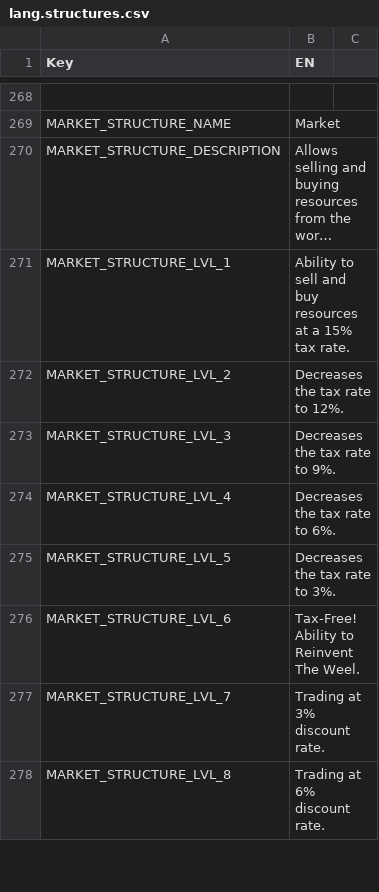
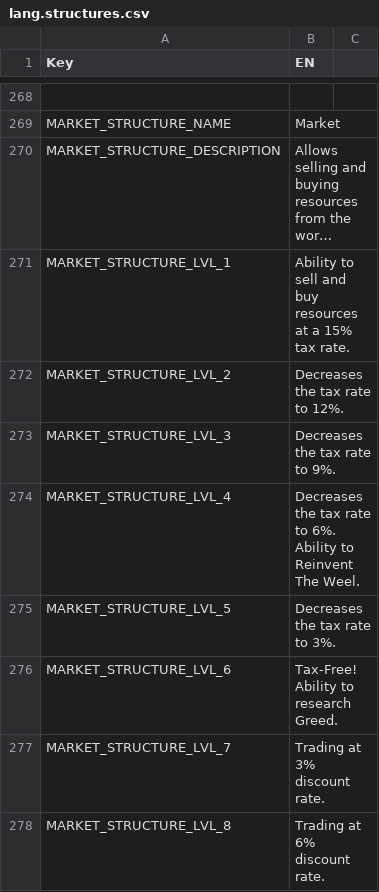
Before and after one commit to giulianob/tribalhero, a CSV file: conf/csv/lang.structures.csv, drawn as a sheet; only a part is shown, gaps mark what is left out; long unchanged cells end in ….

```diff
--- a/conf/csv/lang.structures.csv
+++ b/conf/csv/lang.structures.csv
@@ -273,5 +273,5 @@ MARKET_STRUCTURE_LVL_2,Decreases the tax rate to 12%.,
 MARKET_STRUCTURE_LVL_3,Decreases the tax rate to 9%.,
-MARKET_STRUCTURE_LVL_4,Decreases the tax rate to 6%.,
+MARKET_STRUCTURE_LVL_4,Decreases the tax rate to 6%.   Ability to Reinvent The Weel.,
 MARKET_STRUCTURE_LVL_5,Decreases the tax rate to 3%.,
-MARKET_STRUCTURE_LVL_6,Tax-Free!  Ability to Reinvent The Weel.,
+MARKET_STRUCTURE_LVL_6,Tax-Free!  Ability to research Greed.,
 MARKET_STRUCTURE_LVL_7,Trading at 3% discount rate.,
```
Also changed, not shown: conf/csv/lang.technologys.csv, conf/csv/structure.csv, 6 other files.
